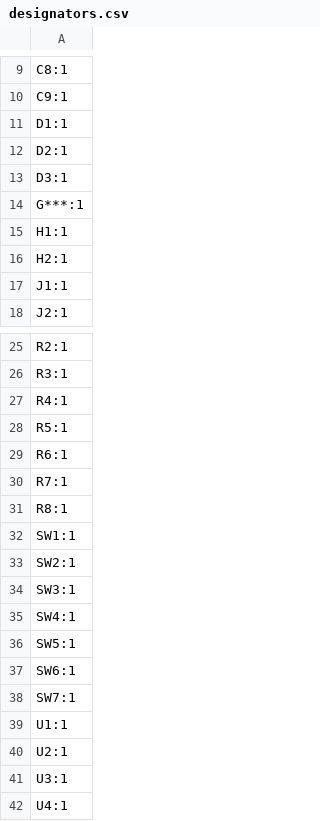
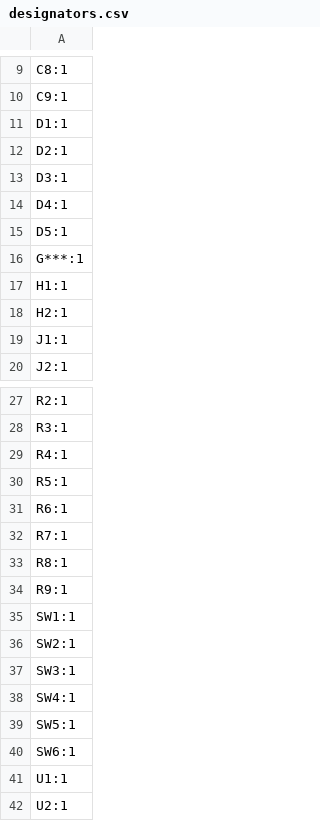
Before and after one commit to donpivo/Thermostat, a CSV file: Schematic/production/designators.csv, drawn as a sheet; only a part is shown, gaps mark what is left out; the shorter side is filled out with more unchanged rows.

```diff
--- a/Schematic/production/designators.csv
+++ b/Schematic/production/designators.csv
@@ -13,2 +13,4 @@ D2:1
 D3:1
+D4:1
+D5:1
 G***:1
@@ -31,2 +33,3 @@ R7:1
 R8:1
+R9:1
 SW1:1
@@ -37,3 +40,2 @@ SW5:1
 SW6:1
-SW7:1
 U1:1
```
Also changed, not shown: Schematic/production/bom.csv, Schematic/production/positions.csv, 21 other files.
